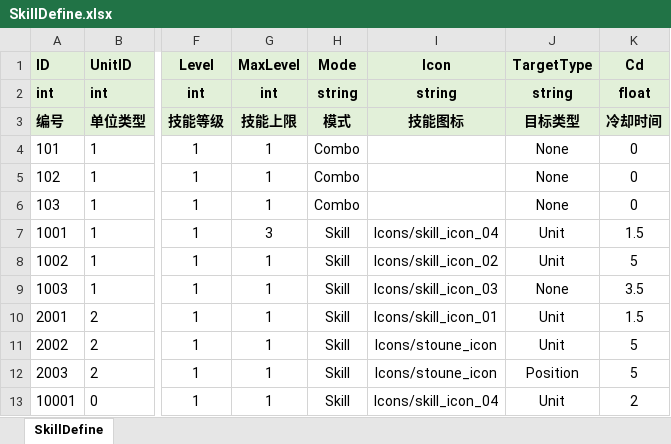
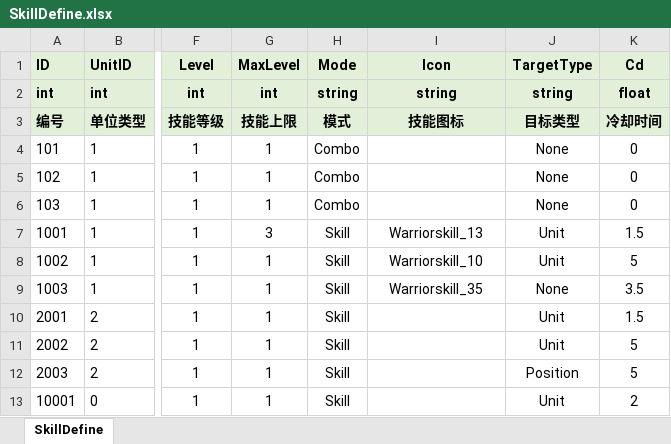
Before and after one commit to fuyouawa/MMORPG, an Excel workbook: SERVER/Common/Data/excel/SkillDefine.xlsx, sheet SkillDefine, drawn as a sheet; only a part is shown, gaps mark what is left out; values as stored, in another font and other column widths than the file's, no borders; the diff names each change by its address in the sheet, - before the commit and + after, or states it on an @@ line.

```diff
--- a/SERVER/Common/Data/excel/SkillDefine.xlsx (sheet SkillDefine)
+++ b/SERVER/Common/Data/excel/SkillDefine.xlsx (sheet SkillDefine)
-I7 (Icon): Icons/skill_icon_04
+I7 (Icon): Warriorskill_13
-I8 (Icon): Icons/skill_icon_02
+I8 (Icon): Warriorskill_10
-I9 (Icon): Icons/skill_icon_03
+I9 (Icon): Warriorskill_35
-I10 (Icon): Icons/skill_icon_01
+I10 (Icon): (empty)
-I11:I12 (Icon): Icons/stoune_icon
+I11:I12 (Icon): (empty)
-I13 (Icon): Icons/skill_icon_04
+I13 (Icon): (empty)
```
Also changed, not shown: SERVER/Common/Data/excel/ItemDefine.xlsx, 43 other files.
